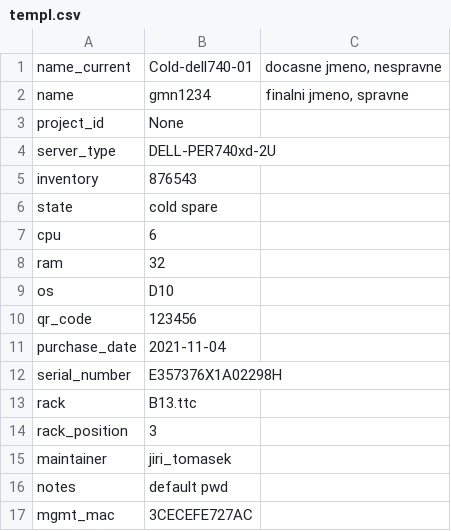
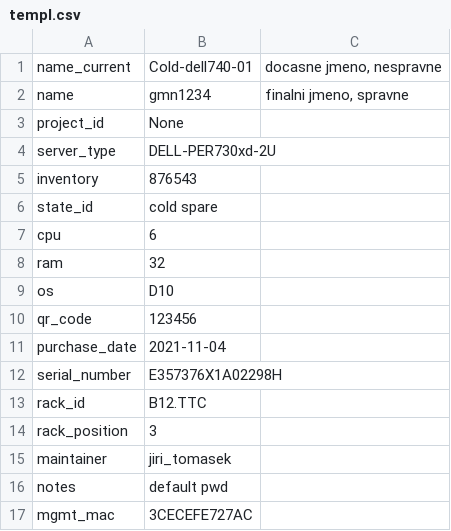
Before and after one commit to patas-devel/pyswitch, a CSV file: pyswitch/templ.csv, drawn as a sheet; only a part is shown.

Commit message:
Simple changes in templ file

```diff
--- a/pyswitch/templ.csv
+++ b/pyswitch/templ.csv
@@ -3,5 +3,5 @@ name,gmn1234,"finalni jmeno, spravne"
 project_id,None,
-server_type,DELL-PER740xd-2U,
+server_type,DELL-PER730xd-2U,
 inventory,876543,
-state,cold spare,
+state_id,cold spare,
 cpu,6,
@@ -12,3 +12,3 @@ purchase_date,2021-11-04,
 serial_number,E357376X1A02298H,
-rack,B13.ttc,
+rack_id,B12.TTC,
 rack_position,3,
```
